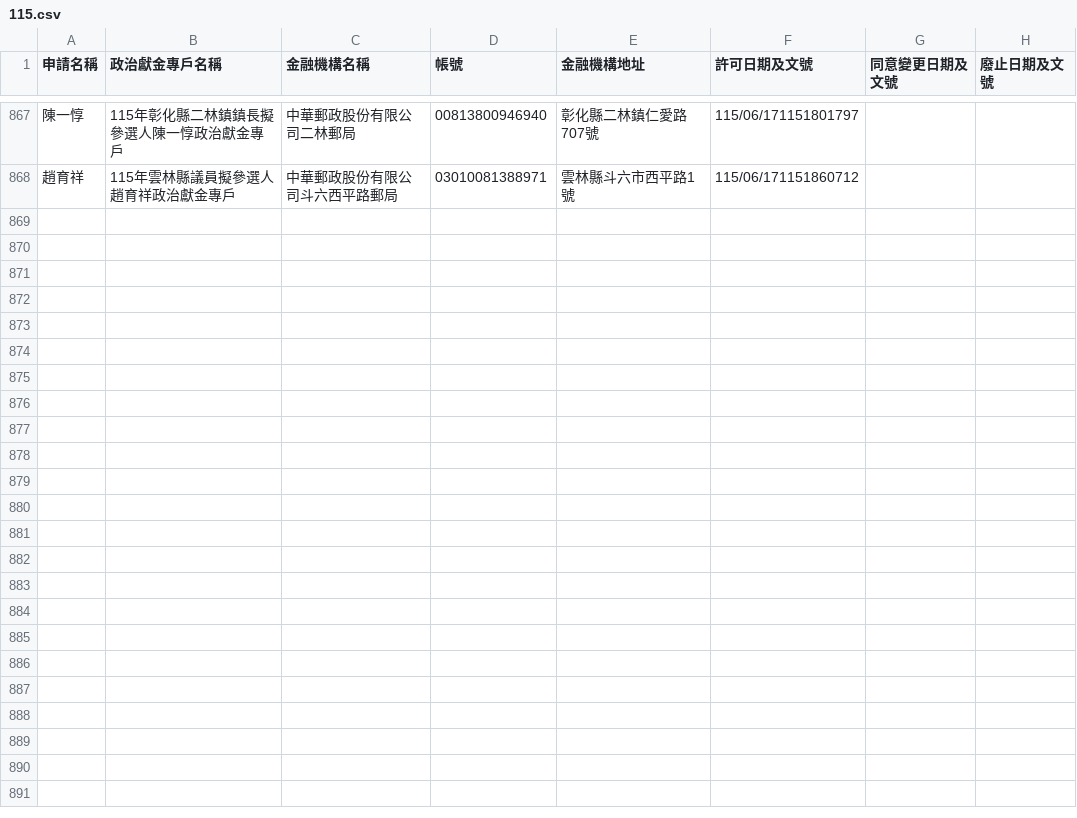
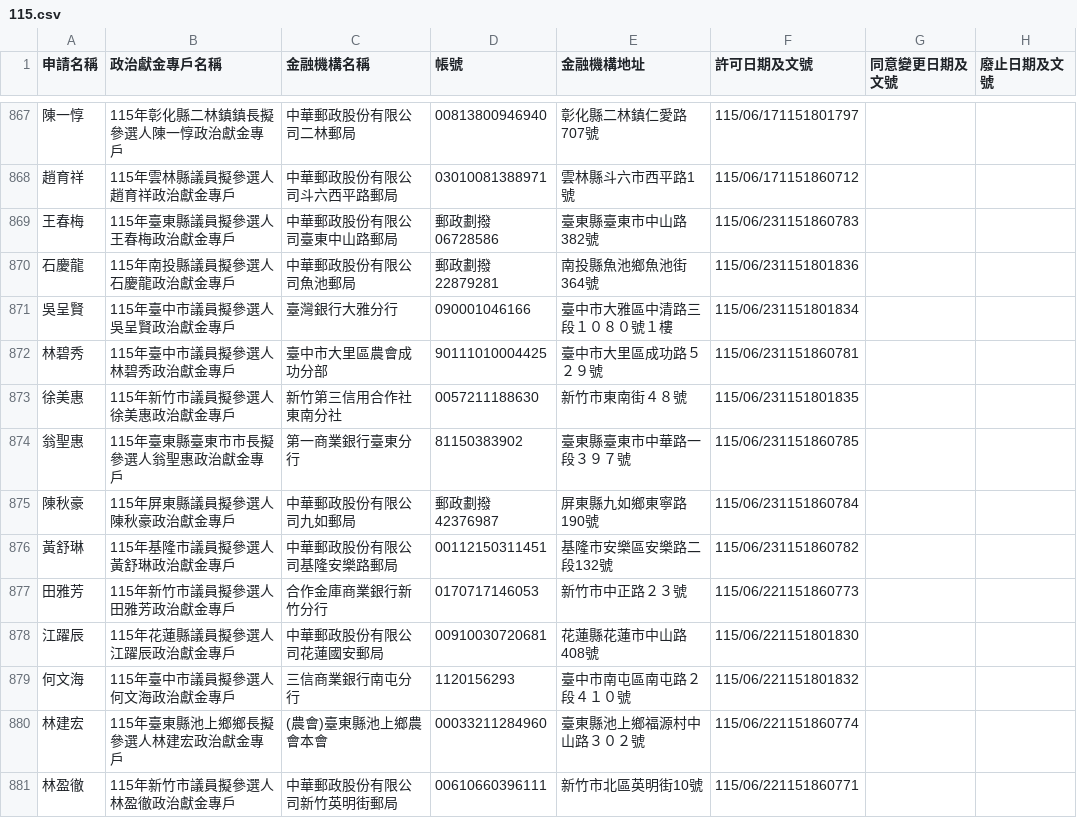
Before and after one commit to kiang/vote2026, a CSV file: docs/sunshine.cy.gov.tw/115.csv, drawn as a sheet; only a part is shown, gaps mark what is left out; the diff covers the shown part only.

Commit message:
sunshine data updated

```diff
--- a/docs/sunshine.cy.gov.tw/115.csv
+++ b/docs/sunshine.cy.gov.tw/115.csv
@@ -868 +868,14 @@
 趙育祥,115年雲林縣議員擬參選人趙育祥政治獻金專戶,中華郵政股份有限公司斗六西平路郵局,03010081388971,雲林縣斗六市西平路1號,115/06/171151860712,,,
+王春梅,115年臺東縣議員擬參選人王春梅政治獻金專戶,中華郵政股份有限公司臺東中山路郵局,郵政劃撥06728586,臺東縣臺東市中山路382號,115/06/231151860783,,,
+石慶龍,115年南投縣議員擬參選人石慶龍政治獻金專戶,中華郵政股份有限公司魚池郵局,郵政劃撥22879281,南投縣魚池鄉魚池街364號,115/06/231151801836,,,
+吳呈賢,115年臺中市議員擬參選人吳呈賢政治獻金專戶,臺灣銀行大雅分行,090001046166,臺中市大雅區中清路三段１０８０號１樓,115/06/231151801834,,,
+林碧秀,115年臺中市議員擬參選人林碧秀政治獻金專戶,臺中市大里區農會成功分部,90111010004425,臺中市大里區成功路５２９號,115/06/231151860781,,,
+徐美惠,115年新竹市議員擬參選人徐美惠政治獻金專戶,新竹第三信用合作社東南分社,0057211188630,新竹市東南街４８號,115/06/231151801835,,,
+翁聖惠,115年臺東縣臺東市市長擬參選人翁聖惠政治獻金專戶,第一商業銀行臺東分行,81150383902,臺東縣臺東市中華路一段３９７號,115/06/231151860785,,,
+陳秋豪,115年屏東縣議員擬參選人陳秋豪政治獻金專戶,中華郵政股份有限公司九如郵局,郵政劃撥42376987,屏東縣九如鄉東寧路190號,115/06/231151860784,,,
+黃舒琳,115年基隆市議員擬參選人黃舒琳政治獻金專戶,中華郵政股份有限公司基隆安樂路郵局,00112150311451,基隆市安樂區安樂路二段132號,115/06/231151860782,,,
+田雅芳,115年新竹市議員擬參選人田雅芳政治獻金專戶,合作金庫商業銀行新竹分行,0170717146053,新竹市中正路２３號,115/06/221151860773,,,
+江躍辰,115年花蓮縣議員擬參選人江躍辰政治獻金專戶,中華郵政股份有限公司花蓮國安郵局,00910030720681,花蓮縣花蓮市中山路408號,115/06/221151801830,,,
+何文海,115年臺中市議員擬參選人何文海政治獻金專戶,三信商業銀行南屯分行,1120156293,臺中市南屯區南屯路２段４１０號,115/06/221151801832,,,
+林建宏,115年臺東縣池上鄉鄉長擬參選人林建宏政治獻金專戶,(農會)臺東縣池上鄉農會本會,00033211284960,臺東縣池上鄉福源村中山路３０２號,115/06/221151860774,,,
+林盈徹,115年新竹市議員擬參選人林盈徹政治獻金專戶,中華郵政股份有限公司新竹英明街郵局,00610660396111,新竹市北區英明街10號,115/06/221151860771,,,
```
Also changed, not shown: 12 added rows elsewhere in this file.
